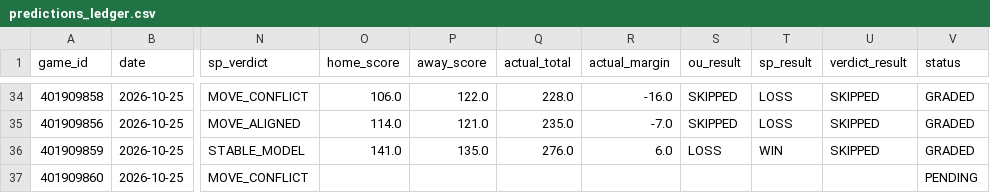
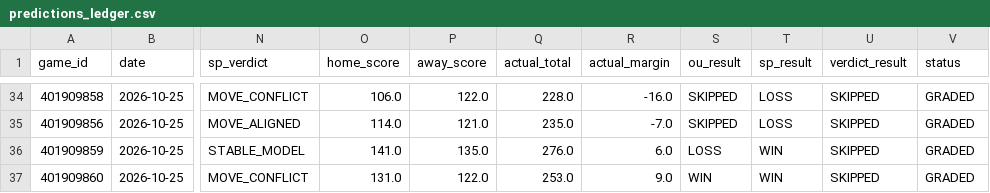
Before and after one commit to Thakky001/NBA, a CSV file: data/raw/predictions_ledger.csv, drawn as a sheet; only a part is shown, gaps mark what is left out; the diff names each change by its address in the sheet, - before the commit and + after, or states it on an @@ line.

```diff
--- a/data/raw/predictions_ledger.csv
+++ b/data/raw/predictions_ledger.csv
-O37 (home_score): (empty)
+O37 (home_score): 131.0
-P37 (away_score): (empty)
+P37 (away_score): 122.0
-Q37 (actual_total): (empty)
+Q37 (actual_total): 253.0
-R37 (actual_margin): (empty)
+R37 (actual_margin): 9.0
-S37 (ou_result): (empty)
+S37 (ou_result): WIN
-T37 (sp_result): (empty)
+T37 (sp_result): WIN
-U37 (verdict_result): (empty)
+U37 (verdict_result): SKIPPED
-V37 (status): PENDING
+V37 (status): GRADED
```
